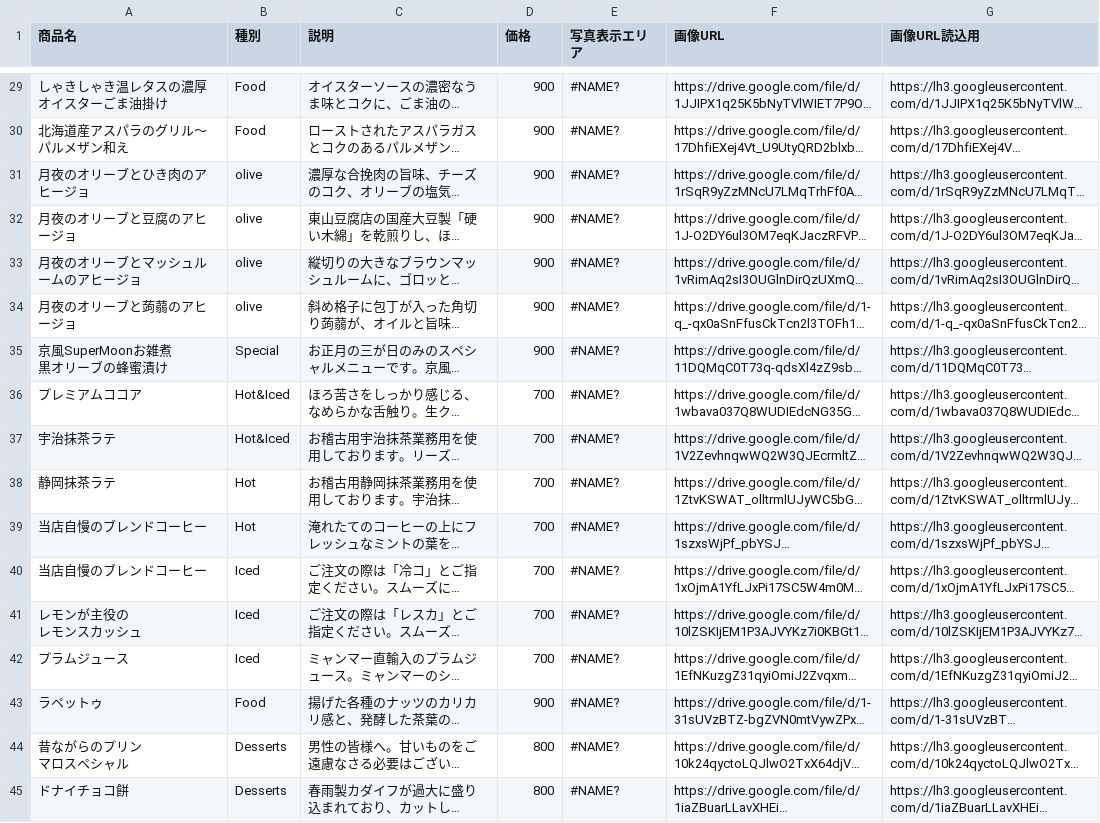
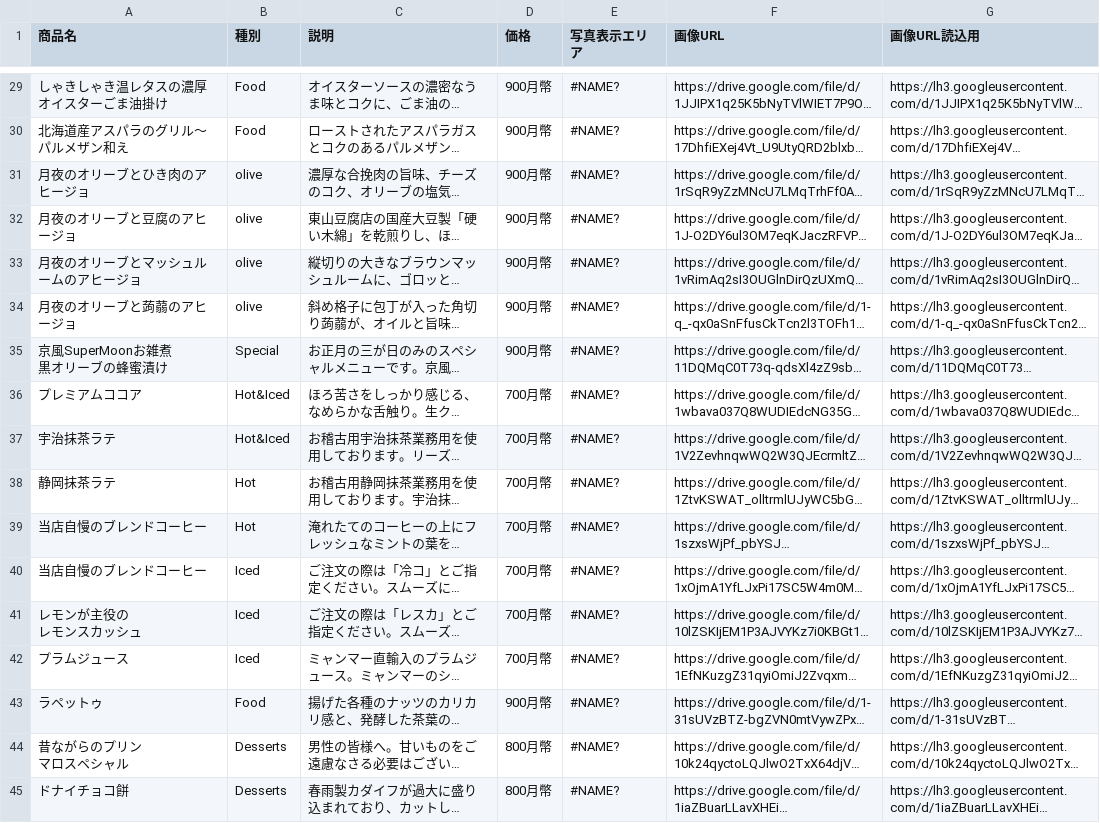
Before and after one commit to ludaomingzi09/moon-shadow-burger, a CSV file: menu.csv, drawn as a sheet; only a part is shown, gaps mark what is left out; long unchanged cells end in …; the diff covers the shown part only; the diff names each change by its address in the sheet, - before the commit and + after, or states it on an @@ line.

```diff
--- a/menu.csv
+++ b/menu.csv
-D29:D35 (価格): 900
+D29:D35 (価格): 900月幣
-D36:D42 (価格): 700
+D36:D42 (価格): 700月幣
-D43 (価格): 900
+D43 (価格): 900月幣
-D44:D45 (価格): 800
+D44:D45 (価格): 800月幣
```
Also changed, not shown: 27 edited cells elsewhere in this file.
